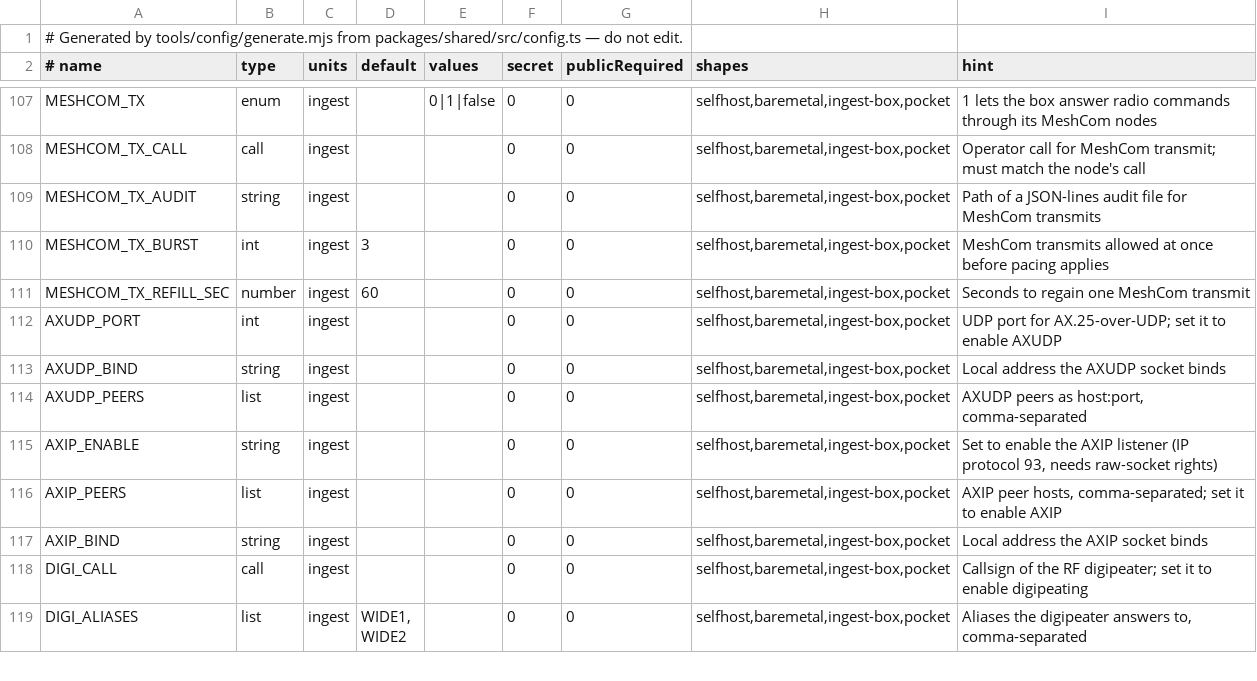
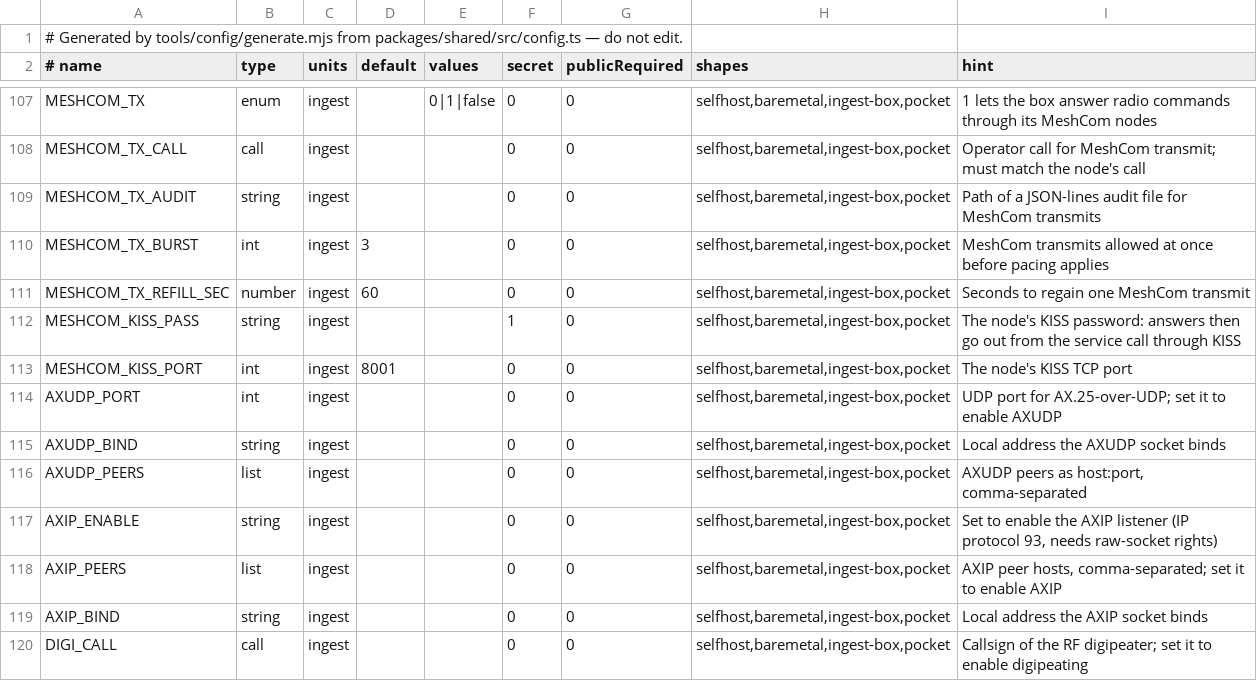
Before and after one commit to apachler/aprscaching, a TSV file: deploy/lib/config-keys.tsv, drawn as a sheet; only a part is shown, gaps mark what is left out; the shorter side is filled out with more unchanged rows; the diff names each change by its address in the sheet, - before the commit and + after, or states it on an @@ line.

Commit message:
feat: answers and Mailbox messages reach MeshCom stations from the service call, through the node's KISS port
With MESHCOM_KISS_PASS set, the box opens the first MeshCom node's KISS port, completes its password
handshake (HMAC-SHA256 of the node's nonce) and sends answers and Mailbox messages from the service call
itself: the node takes a frame only from a call of its own base call and puts that call on the air. A node
without a KISS password, or with another one, is never sent through; the box logs why and answers under the
node's call over ExtUDP, as before.

- The node's verdict on each frame (KISS port 15) decides: anything but "queued" falls back to ExtUDP.
- Acks stations send the service call come back from the KISS port with the number the box sent
  (port meshcom-kiss), and confirm a Mailbox delivery; ExtUDP's copy carries the node's own number and is
  ignored for that. No other KISS frame is forwarded: the box listens over ExtUDP.
- The gateway sends MeshCom answers and Mailbox messages with the service call and the message number; a box
  reports which node it reaches over KISS, and without one a Mailbox message goes out once, not five times.
- MESHCOM_KISS_PASS (secret) and MESHCOM_KISS_PORT (8001); the MeshCom page shows the node and box setup.

Signed-off-by: Andreas Pachler <apachler@paan-systems.com>

```diff
--- a/deploy/lib/config-keys.tsv
+++ b/deploy/lib/config-keys.tsv
+row 112: MESHCOM_KISS_PASS | string | ingest |  |  | 1 | 0 | selfhost,baremetal,ingest-box,pocket | The node's KISS password: answers then go out from the service call through KISS
+row 113: MESHCOM_KISS_PORT | int | ingest | 8001 |  | 0 | 0 | selfhost,baremetal,ingest-box,pocket | The node's KISS TCP port
```
Also changed, not shown: 20 other files.
